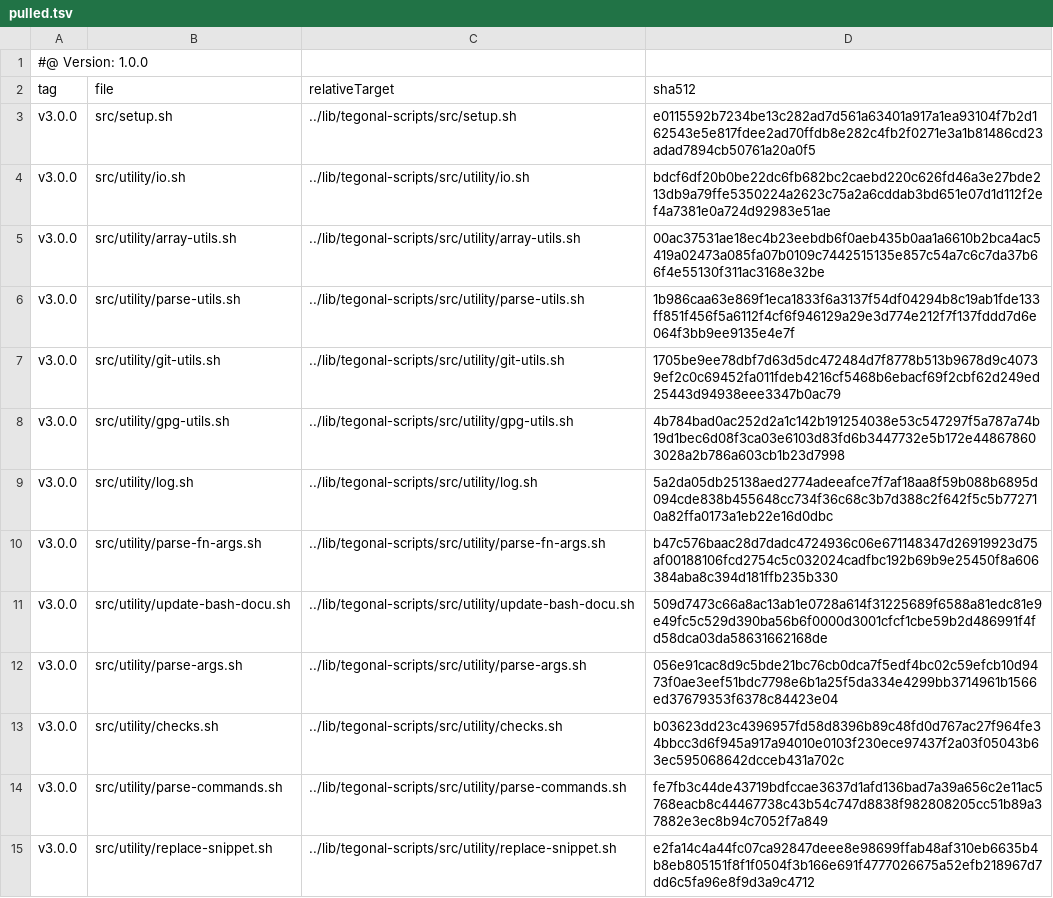
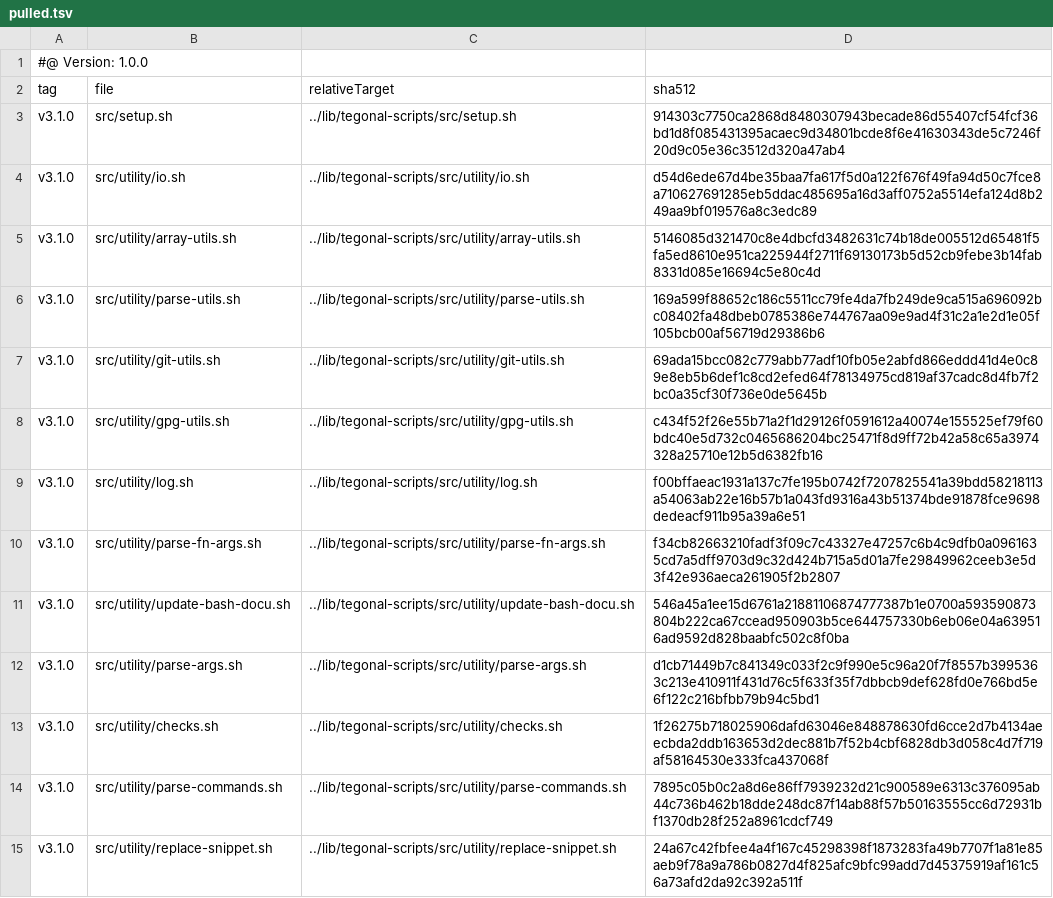
Before and after one commit to tegonal/github-commons, a TSV file: .gt/remotes/tegonal-scripts/pulled.tsv, drawn as a sheet; only a part is shown; the diff covers the shown part only.

Commit message:
update files pulled via gt

```diff
--- a/.gt/remotes/tegonal-scripts/pulled.tsv
+++ b/.gt/remotes/tegonal-scripts/pulled.tsv
@@ -2,14 +2,14 @@
 tag	file	relativeTarget	sha512
-v3.0.0	src/setup.sh	../lib/tegonal-scripts/src/setup.sh	e0115592b7234be13c282ad7d561a63401a917a1ea93104f7b2d162543e5e817fdee2ad70ffdb8e282c4fb2f0271e3a1b81486cd23adad7894cb50761a20a0f5
-v3.0.0	src/utility/io.sh	../lib/tegonal-scripts/src/utility/io.sh	bdcf6df20b0be22dc6fb682bc2caebd220c626fd46a3e27bde213db9a79ffe5350224a2623c75a2a6cddab3bd651e07d1d112f2ef4a7381e0a724d92983e51ae
-v3.0.0	src/utility/array-utils.sh	../lib/tegonal-scripts/src/utility/array-utils.sh	00ac37531ae18ec4b23eebdb6f0aeb435b0aa1a6610b2bca4ac5419a02473a085fa07b0109c7442515135e857c54a7c6c7da37b66f4e55130f311ac3168e32be
-v3.0.0	src/utility/parse-utils.sh	../lib/tegonal-scripts/src/utility/parse-utils.sh	1b986caa63e869f1eca1833f6a3137f54df04294b8c19ab1fde133ff851f456f5a6112f4cf6f946129a29e3d774e212f7f137fddd7d6e064f3bb9ee9135e4e7f
-v3.0.0	src/utility/git-utils.sh	../lib/tegonal-scripts/src/utility/git-utils.sh	1705be9ee78dbf7d63d5dc472484d7f8778b513b9678d9c40739ef2c0c69452fa011fdeb4216cf5468b6ebacf69f2cbf62d249ed25443d94938eee3347b0ac79
-v3.0.0	src/utility/gpg-utils.sh	../lib/tegonal-scripts/src/utility/gpg-utils.sh	4b784bad0ac252d2a1c142b191254038e53c547297f5a787a74b19d1bec6d08f3ca03e6103d83fd6b3447732e5b172e448678603028a2b786a603cb1b23d7998
-v3.0.0	src/utility/log.sh	../lib/tegonal-scripts/src/utility/log.sh	5a2da05db25138aed2774adeeafce7f7af18aa8f59b088b6895d094cde838b455648cc734f36c68c3b7d388c2f642f5c5b772710a82ffa0173a1eb22e16d0dbc
-v3.0.0	src/utility/parse-fn-args.sh	../lib/tegonal-scripts/src/utility/parse-fn-args.sh	b47c576baac28d7dadc4724936c06e671148347d26919923d75af00188106fcd2754c5c032024cadfbc192b69b9e25450f8a606384aba8c394d181ffb235b330
-v3.0.0	src/utility/update-bash-docu.sh	../lib/tegonal-scripts/src/utility/update-bash-docu.sh	509d7473c66a8ac13ab1e0728a614f31225689f6588a81edc81e9e49fc5c529d390ba56b6f0000d3001cfcf1cbe59b2d486991f4fd58dca03da58631662168de
-v3.0.0	src/utility/parse-args.sh	../lib/tegonal-scripts/src/utility/parse-args.sh	056e91cac8d9c5bde21bc76cb0dca7f5edf4bc02c59efcb10d9473f0ae3eef51bdc7798e6b1a25f5da334e4299bb3714961b1566ed37679353f6378c84423e04
-v3.0.0	src/utility/checks.sh	../lib/tegonal-scripts/src/utility/checks.sh	b03623dd23c4396957fd58d8396b89c48fd0d767ac27f964fe34bbcc3d6f945a917a94010e0103f230ece97437f2a03f05043b63ec595068642dcceb431a702c
-v3.0.0	src/utility/parse-commands.sh	../lib/tegonal-scripts/src/utility/parse-commands.sh	fe7fb3c44de43719bdfccae3637d1afd136bad7a39a656c2e11ac5768eacb8c44467738c43b54c747d8838f982808205cc51b89a37882e3ec8b94c7052f7a849
-v3.0.0	src/utility/replace-snippet.sh	../lib/tegonal-scripts/src/utility/replace-snippet.sh	e2fa14c4a44fc07ca92847deee8e98699ffab48af310eb6635b4b8eb805151f8f1f0504f3b166e691f4777026675a52efb218967d7dd6c5fa96e8f9d3a9c4712
+v3.1.0	src/setup.sh	../lib/tegonal-scripts/src/setup.sh	914303c7750ca2868d8480307943becade86d55407cf54fcf36bd1d8f085431395acaec9d34801bcde8f6e41630343de5c7246f20d9c05e36c3512d320a47ab4
+v3.1.0	src/utility/io.sh	../lib/tegonal-scripts/src/utility/io.sh	d54d6ede67d4be35baa7fa617f5d0a122f676f49fa94d50c7fce8a710627691285eb5ddac485695a16d3aff0752a5514efa124d8b249aa9bf019576a8c3edc89
+v3.1.0	src/utility/array-utils.sh	../lib/tegonal-scripts/src/utility/array-utils.sh	5146085d321470c8e4dbcfd3482631c74b18de005512d65481f5fa5ed8610e951ca225944f2711f69130173b5d52cb9febe3b14fab8331d085e16694c5e80c4d
+v3.1.0	src/utility/parse-utils.sh	../lib/tegonal-scripts/src/utility/parse-utils.sh	169a599f88652c186c5511cc79fe4da7fb249de9ca515a696092bc08402fa48dbeb0785386e744767aa09e9ad4f31c2a1e2d1e05f105bcb00af56719d29386b6
+v3.1.0	src/utility/git-utils.sh	../lib/tegonal-scripts/src/utility/git-utils.sh	69ada15bcc082c779abb77adf10fb05e2abfd866eddd41d4e0c89e8eb5b6def1c8cd2efed64f78134975cd819af37cadc8d4fb7f2bc0a35cf30f736e0de5645b
+v3.1.0	src/utility/gpg-utils.sh	../lib/tegonal-scripts/src/utility/gpg-utils.sh	c434f52f26e55b71a2f1d29126f0591612a40074e155525ef79f60bdc40e5d732c0465686204bc25471f8d9ff72b42a58c65a3974328a25710e12b5d6382fb16
+v3.1.0	src/utility/log.sh	../lib/tegonal-scripts/src/utility/log.sh	f00bffaeac1931a137c7fe195b0742f7207825541a39bdd58218113a54063ab22e16b57b1a043fd9316a43b51374bde91878fce9698dedeacf911b95a39a6e51
+v3.1.0	src/utility/parse-fn-args.sh	../lib/tegonal-scripts/src/utility/parse-fn-args.sh	f34cb82663210fadf3f09c7c43327e47257c6b4c9dfb0a0961635cd7a5dff9703d9c32d424b715a5d01a7fe29849962ceeb3e5d3f42e936aeca261905f2b2807
+v3.1.0	src/utility/update-bash-docu.sh	../lib/tegonal-scripts/src/utility/update-bash-docu.sh	546a45a1ee15d6761a21881106874777387b1e0700a593590873804b222ca67ccead950903b5ce644757330b6eb06e04a639516ad9592d828baabfc502c8f0ba
+v3.1.0	src/utility/parse-args.sh	../lib/tegonal-scripts/src/utility/parse-args.sh	d1cb71449b7c841349c033f2c9f990e5c96a20f7f8557b3995363c213e410911f431d76c5f633f35f7dbbcb9def628fd0e766bd5e6f122c216bfbb79b94c5bd1
+v3.1.0	src/utility/checks.sh	../lib/tegonal-scripts/src/utility/checks.sh	1f26275b718025906dafd63046e848878630fd6cce2d7b4134aeecbda2ddb163653d2dec881b7f52b4cbf6828db3d058c4d7f719af58164530e333fca437068f
+v3.1.0	src/utility/parse-commands.sh	../lib/tegonal-scripts/src/utility/parse-commands.sh	7895c05b0c2a8d6e86ff7939232d21c900589e6313c376095ab44c736b462b18dde248dc87f14ab88f57b50163555cc6d72931bf1370db28f252a8961cdcf749
+v3.1.0	src/utility/replace-snippet.sh	../lib/tegonal-scripts/src/utility/replace-snippet.sh	24a67c42fbfee4a4f167c45298398f1873283fa49b7707f1a81e85aeb9f78a9a786b0827d4f825afc9bfc99add7d45375919af161c56a73afd2da92c392a511f
```
Also changed, not shown: 42 edited cells elsewhere in this file, 34 other files.
